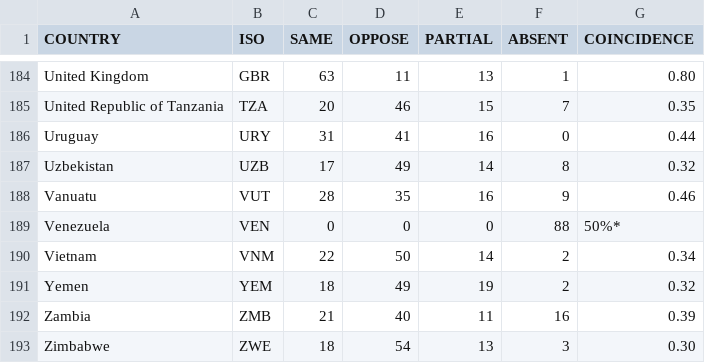
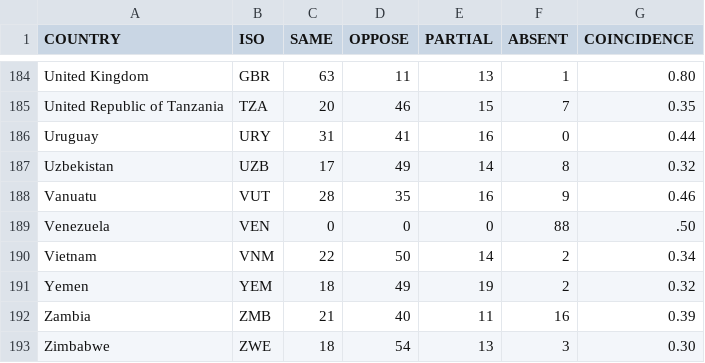
Before and after one commit to markschaver/UN, a CSV file: un-coincidence-2023.csv, drawn as a sheet; only a part is shown, gaps mark what is left out.

Commit message:
Venezuela data fix

```diff
--- a/un-coincidence-2023.csv
+++ b/un-coincidence-2023.csv
@@ -188,3 +188,3 @@ Uzbekistan,UZB,17,49,14,8,0.32
 Vanuatu,VUT,28,35,16,9,0.46
-Venezuela,VEN,0,0,0,88,50%*
+Venezuela,VEN,0,0,0,88,.50
 Vietnam,VNM,22,50,14,2,0.34
```
Also changed, not shown: 3 other files.
